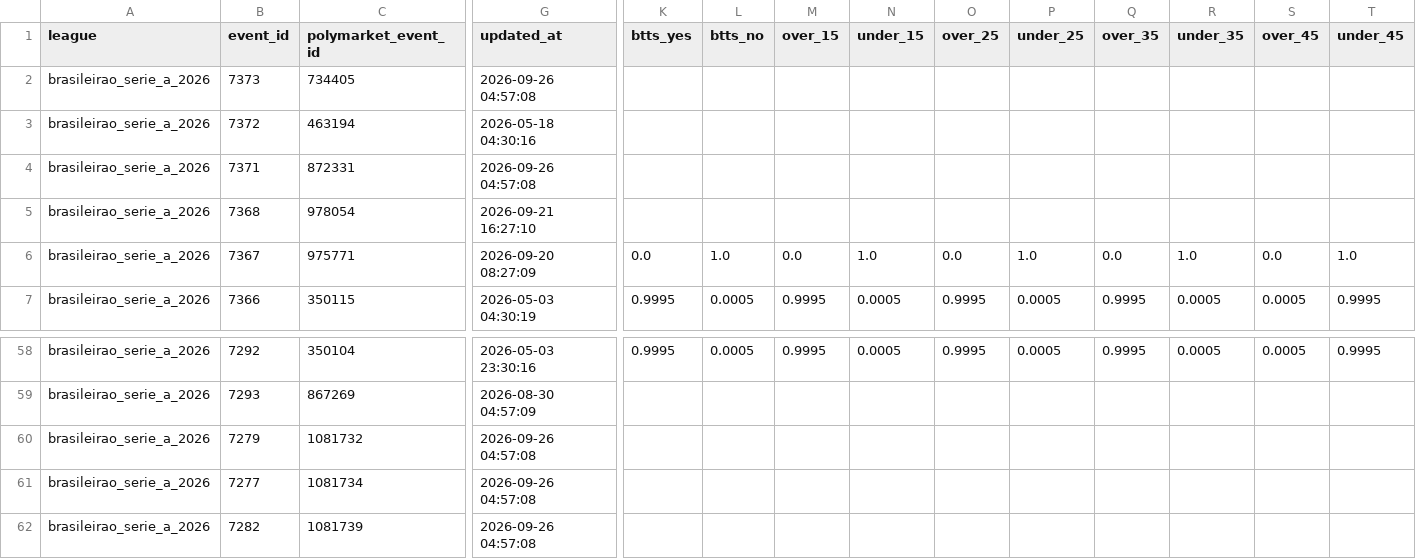
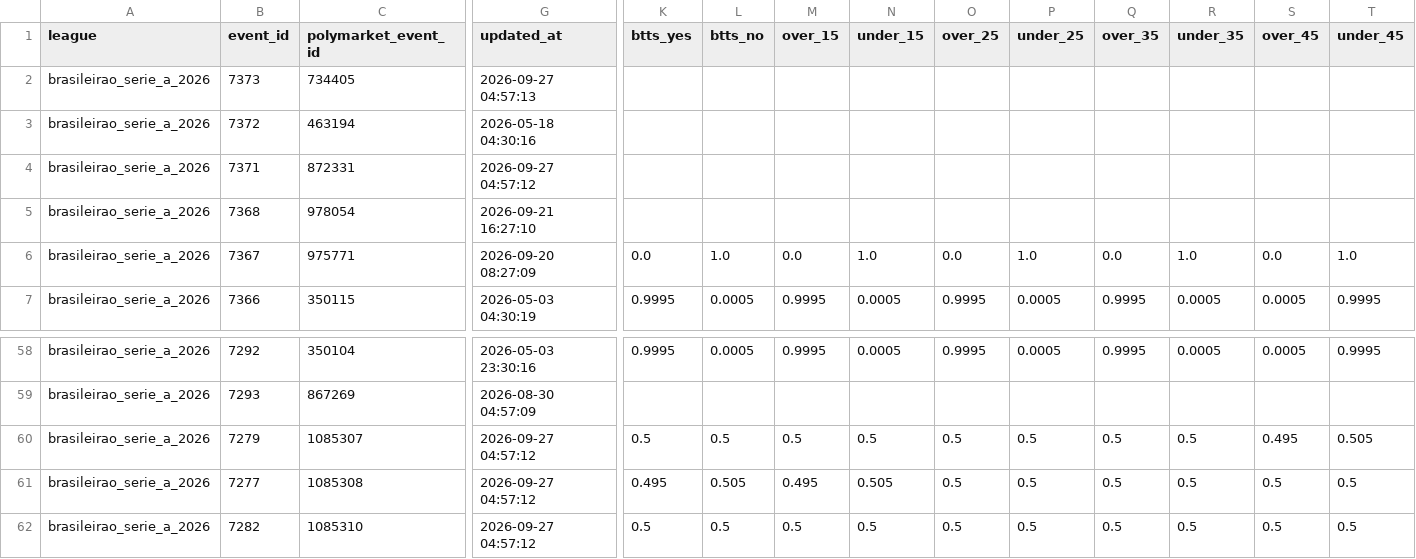
Before and after one commit to aimidas1/Polymarket_data, a CSV file: brasileirao_serie_a_2026.csv, drawn as a sheet; only a part is shown, gaps mark what is left out; the diff covers the shown part only; the diff names each change by its address in the sheet, - before the commit and + after, or states it on an @@ line.

```diff
--- a/brasileirao_serie_a_2026.csv
+++ b/brasileirao_serie_a_2026.csv
-G2 (updated_at): 2026-09-26 04:57:08
+G2 (updated_at): 2026-09-27 04:57:13
-G4 (updated_at): 2026-09-26 04:57:08
+G4 (updated_at): 2026-09-27 04:57:12
-C60 (polymarket_event_id): 1081732
+C60 (polymarket_event_id): 1085307
-G60:G62 (updated_at): 2026-09-26 04:57:08
+G60:G62 (updated_at): 2026-09-27 04:57:12
-K60 (btts_yes): (empty)
+K60 (btts_yes): 0.5
-L60 (btts_no): (empty)
+L60 (btts_no): 0.5
-M60 (over_15): (empty)
+M60 (over_15): 0.5
-N60 (under_15): (empty)
+N60 (under_15): 0.5
-O60:O62 (over_25): (empty)
+O60:O62 (over_25): 0.5
-P60:P62 (under_25): (empty)
+P60:P62 (under_25): 0.5
-Q60:Q62 (over_35): (empty)
+Q60:Q62 (over_35): 0.5
-R60:R62 (under_35): (empty)
+R60:R62 (under_35): 0.5
-S60 (over_45): (empty)
+S60 (over_45): 0.495
-T60 (under_45): (empty)
+T60 (under_45): 0.505
-C61 (polymarket_event_id): 1081734
+C61 (polymarket_event_id): 1085308
-K61 (btts_yes): (empty)
+K61 (btts_yes): 0.495
-L61 (btts_no): (empty)
+L61 (btts_no): 0.505
-M61 (over_15): (empty)
+M61 (over_15): 0.495
-N61 (under_15): (empty)
+N61 (under_15): 0.505
-S61:S62 (over_45): (empty)
+S61:S62 (over_45): 0.5
-T61:T62 (under_45): (empty)
+T61:T62 (under_45): 0.5
-C62 (polymarket_event_id): 1081739
+C62 (polymarket_event_id): 1085310
-K62 (btts_yes): (empty)
+K62 (btts_yes): 0.5
-L62 (btts_no): (empty)
+L62 (btts_no): 0.5
-M62 (over_15): (empty)
+M62 (over_15): 0.5
-N62 (under_15): (empty)
+N62 (under_15): 0.5
```
Also changed, not shown: 42 edited cells elsewhere in this file, liga_mx_apertura_2026.csv, mls_2026.csv, 2 other files.
